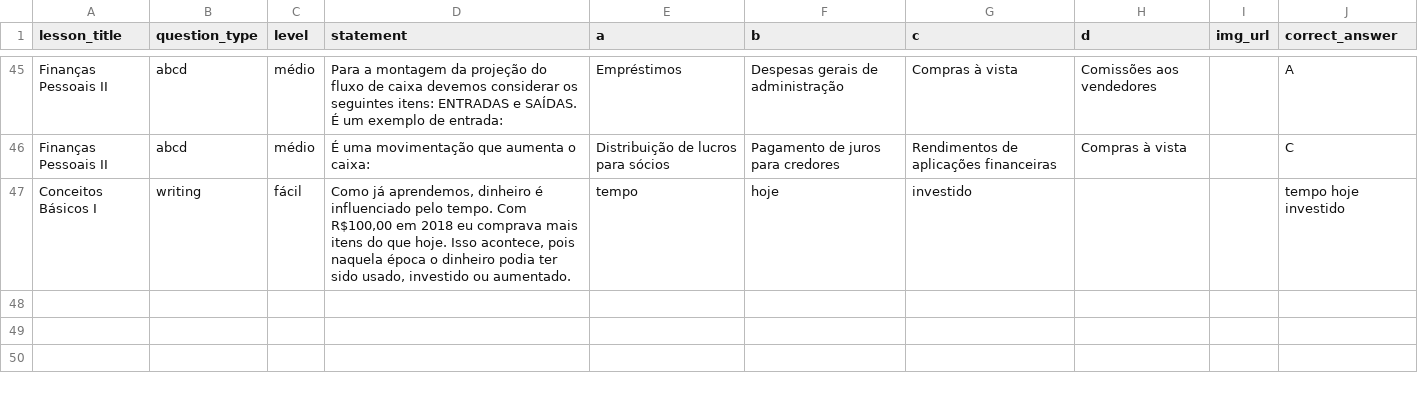
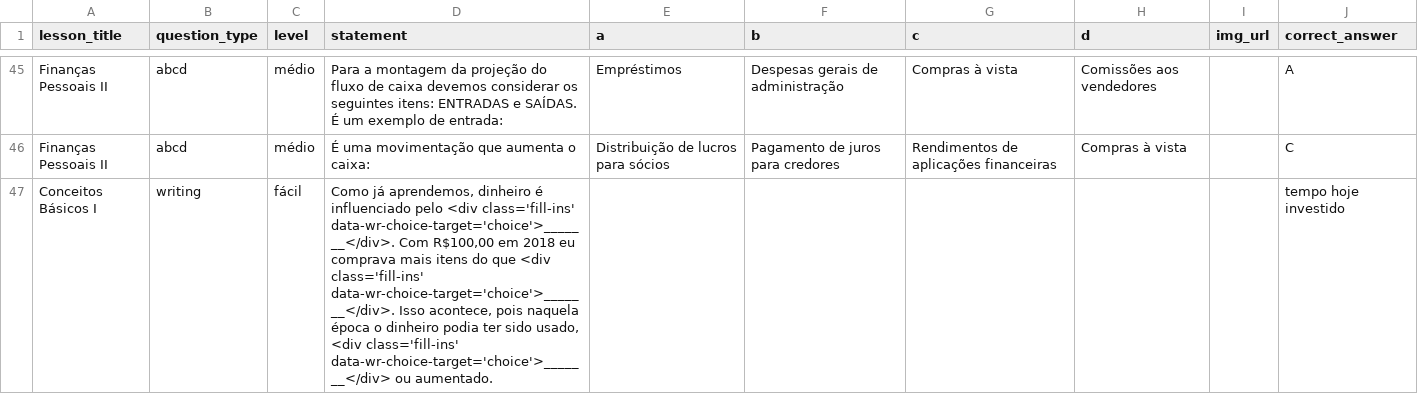
Before and after one commit to englconti/MANI, a CSV file: db/data/Mani - questions_starter.csv, drawn as a sheet; only a part is shown, gaps mark what is left out.

Commit message:
question-back-working-refactored-next-question-controller

```diff
--- a/db/data/Mani - questions_starter.csv
+++ b/db/data/Mani - questions_starter.csv
@@ -48,2 +48,2 @@ Finanças Pessoais II,abcd,médio,Para a montagem da projeção do fluxo de caix
 Finanças Pessoais II,abcd,médio,É uma movimentação que aumenta o caixa:,Distribuição de lucros para sócios,Pagamento de juros para credores,Rendimentos de aplicações financeiras,Compras à vista,,C
-Conceitos Básicos I,writing,fácil,"Como já aprendemos, dinheiro é influenciado pelo tempo. Com R$100,00 em 2018 eu comprava mais itens do que hoje. Isso acontece, pois naquela época o dinheiro podia ter sido usado, investido ou aumentado.",tempo,hoje,investido,,,tempo hoje investido
+Conceitos Básicos I,writing,fácil,"Como já aprendemos, dinheiro é influenciado pelo <div class='fill-ins' data-wr-choice-target='choice'>_______</div>. Com R$100,00 em 2018 eu comprava mais itens do que <div class='fill-ins' data-wr-choice-target='choice'>_______</div>. Isso acontece, pois naquela época o dinheiro podia ter sido usado, <div class='fill-ins' data-wr-choice-target='choice'>_______</div> ou aumentado.",,,,,,tempo hoje investido
```
Also changed, not shown: 7 other files.
